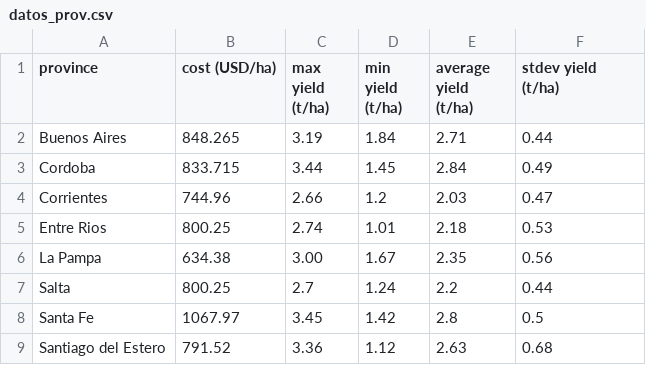
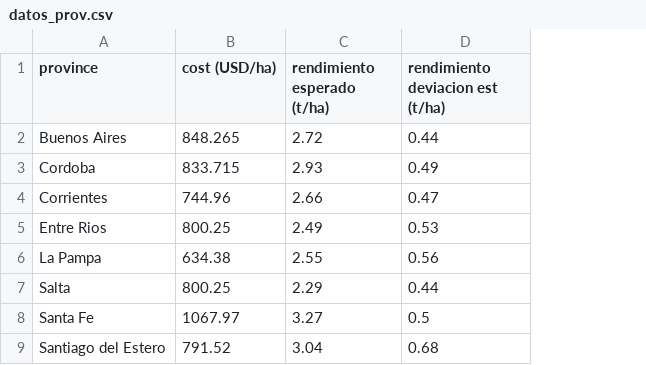
Before and after one commit to LucGtff/pagri, a CSV file: datos_prov.csv, drawn as a sheet; removed rows and columns are numbered as before the commit, all else as after; the diff names each change by its address in the sheet, - before the commit and + after, or states it on an @@ line.

Commit message:
mejor version

```diff
--- a/datos_prov.csv
+++ b/datos_prov.csv
-column C (max yield (t/ha)), rows 2-9: 3.19 | 3.44 | 2.66 | 2.74 | 3.00 | 2.7 | 3.45 | 3.36
-column D (min yield (t/ha)), rows 2-9: 1.84 | 1.45 | 1.2 | 1.01 | 1.67 | 1.24 | 1.42 | 1.12
-column E (average yield (t/ha)), rows 2-9: 2.71 | 2.84 | 2.03 | 2.18 | 2.35 | 2.2 | 2.8 | 2.63
+column C (rendimiento esperado (t/ha)), rows 2-9: 2.72 | 2.93 | 2.66 | 2.49 | 2.55 | 2.29 | 3.27 | 3.04
-D1: stdev yield (t/ha)
+D1: rendimiento deviacion est (t/ha)
```
